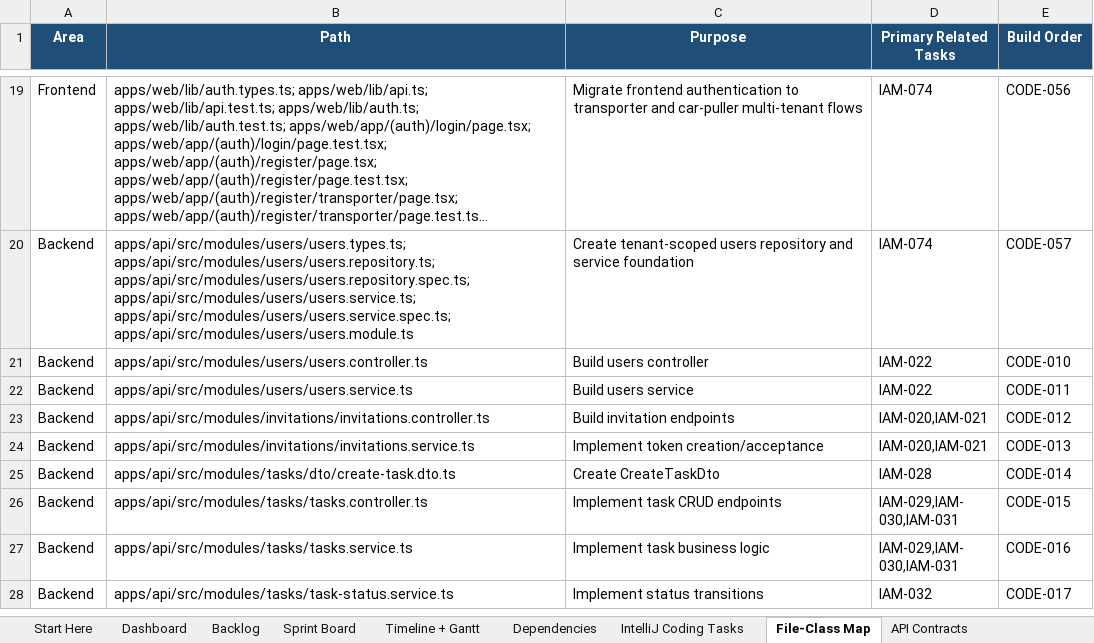
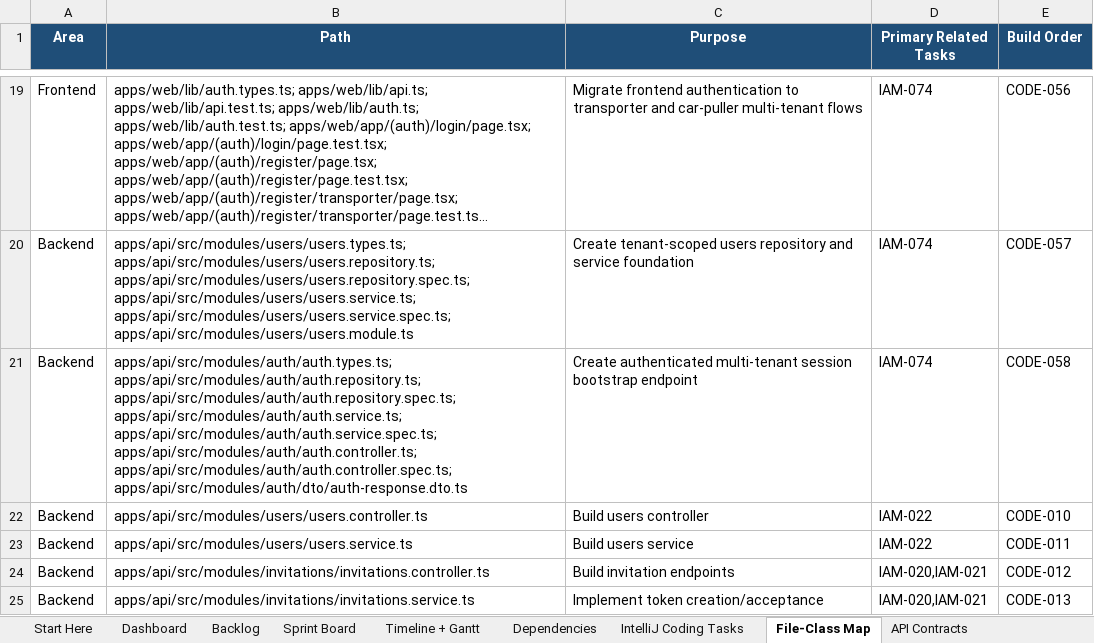
Before and after one commit to azemedkun-git/iamonit-platform, an Excel workbook: planning/IAMONIT_Full_Project_Control_Workbook.xlsx, sheet File-Class Map, drawn as a sheet; only a part is shown, gaps mark what is left out; the shorter side is filled out with more unchanged rows; long unchanged cells end in …; values as stored, in another font and other column widths than the file's, no borders; the diff names each change by its address in the sheet, - before the commit and + after, or states it on an @@ line.

Commit message:
CODE-058 Define authenticated session bootstrap

```diff
--- a/planning/IAMONIT_Full_Project_Control_Workbook.xlsx (sheet File-Class Map)
+++ b/planning/IAMONIT_Full_Project_Control_Workbook.xlsx (sheet File-Class Map)
+row 21: Backend | apps/api/src/modules/auth/auth.types.ts; apps/api/src/modules/auth/auth.repository.ts; apps/api/src/modules/auth/auth.repository.spec.ts; apps/api/src/modules/auth/auth.service.ts; apps/api/src/modules/auth/auth.service.spec.ts; apps/api/src/modules/auth/auth.controller.ts; apps/api/src/modules/auth/auth.controller.spec.ts; apps/api/src/modules/auth/dto/auth-response.dto.ts | Create authenticated multi-tenant session bootstrap endpoint | IAM-074 | CODE-058
```
Also changed, not shown: sheet IntelliJ Coding Tasks, sheet Sprint Board, sheet Backlog.
